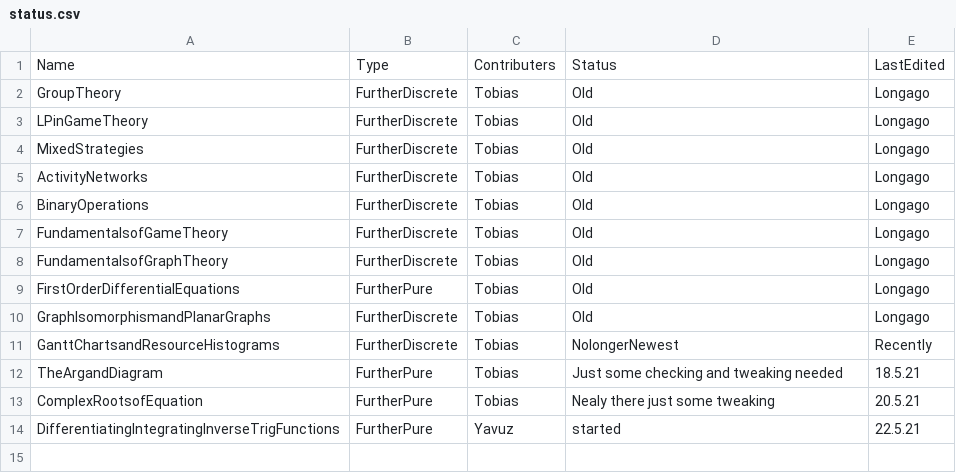
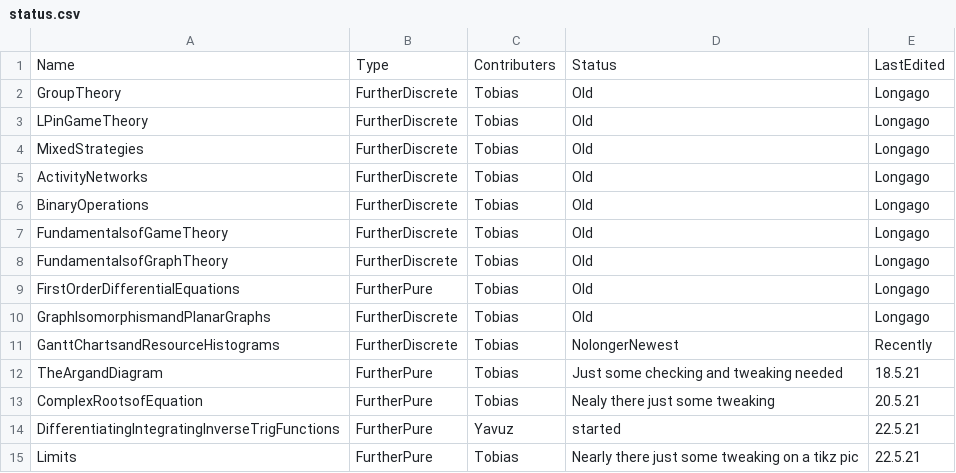
Before and after one commit to tbretschneider/kesmaths-beamer, a CSV file: status.csv, drawn as a sheet.

Commit message:
Update status.csv

```diff
--- a/status.csv
+++ b/status.csv
@@ -14 +14,2 @@ ComplexRootsofEquation,FurtherPure,Tobias,Nealy there just some tweaking,20.5.21
 DifferentiatingIntegratingInverseTrigFunctions,FurtherPure,Yavuz,started,22.5.21
+Limits,FurtherPure,Tobias,Nearly there just some tweaking on a tikz pic,22.5.21
```
